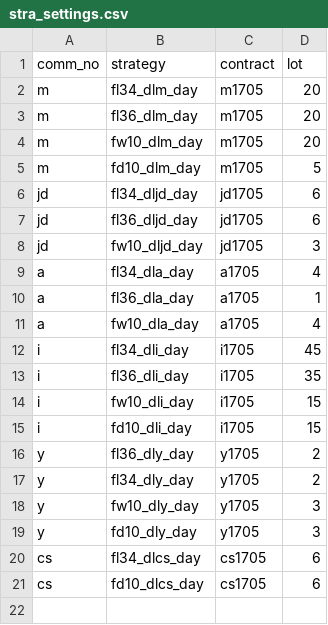
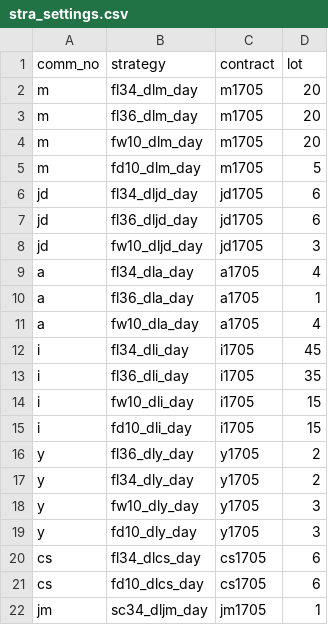
Before and after one commit to 19199883/MyDoc, a CSV file: ExplorerFund/operation/strategy_update/dce/day/stra_settings.csv, drawn as a sheet.

Commit message:
use pb1704 as dominant contract

```diff
--- a/ExplorerFund/operation/strategy_update/dce/day/stra_settings.csv
+++ b/ExplorerFund/operation/strategy_update/dce/day/stra_settings.csv
@@ -21 +21,2 @@ cs,fl34_dlcs_day,cs1705,6
 cs,fd10_dlcs_day,cs1705,6
+jm,sc34_dljm_day,jm1705,1
```
Also changed, not shown: ExplorerFund/operation/strategy_update/shfe/day/63/stra_settings.csv, ExplorerFund/operation/strategy_update/shfe/day/85/stra_settings.csv, 1 other file.
